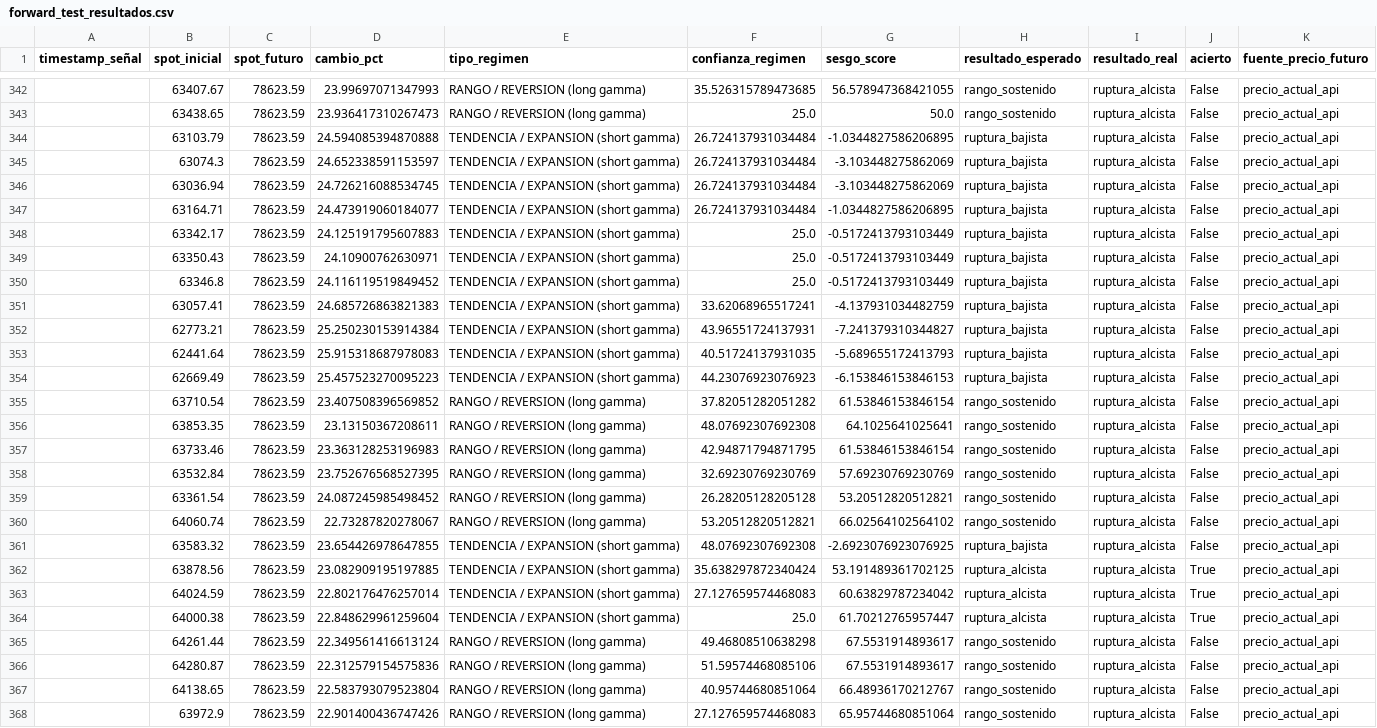
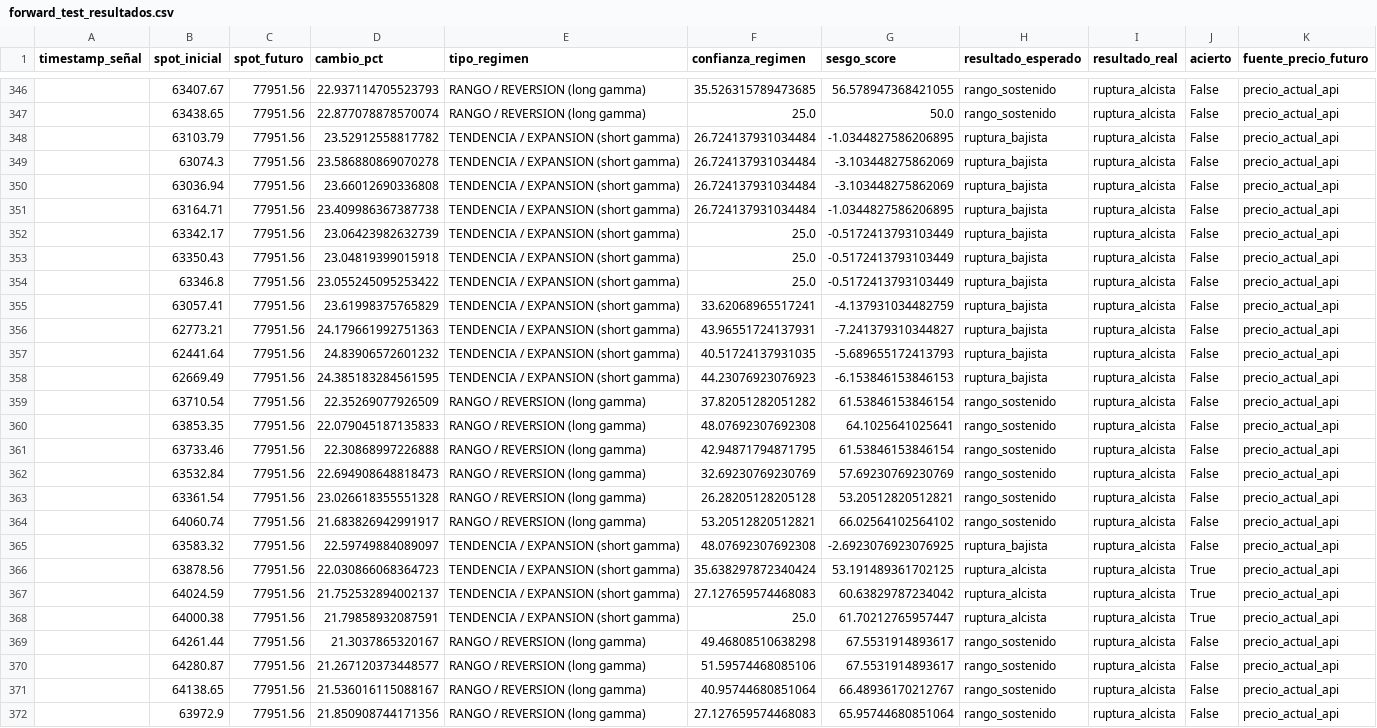
Before and after one commit to Alezmee/btc-quant-gex, a CSV file: data/forward_test_resultados.csv, drawn as a sheet; only a part is shown, gaps mark what is left out; addresses are those after the commit; the diff covers the shown part only; the diff names each change by its address in the sheet, - before the commit and + after, or states it on an @@ line.

```diff
--- a/data/forward_test_resultados.csv
+++ b/data/forward_test_resultados.csv
-C346:C372 (spot_futuro): 78623.59
+C346:C372 (spot_futuro): 77951.56
-D346 (cambio_pct): 23.99697071347993
+D346 (cambio_pct): 22.937114705523793
-D347 (cambio_pct): 23.936417310267473
+D347 (cambio_pct): 22.877078878570074
-D348 (cambio_pct): 24.594085394870888
+D348 (cambio_pct): 23.52912558817782
-D349 (cambio_pct): 24.652338591153597
+D349 (cambio_pct): 23.586880869070278
-D350 (cambio_pct): 24.726216088534745
+D350 (cambio_pct): 23.66012690336808
-D351 (cambio_pct): 24.473919060184077
+D351 (cambio_pct): 23.409986367387738
-D352 (cambio_pct): 24.125191795607883
+D352 (cambio_pct): 23.06423982632739
-D353 (cambio_pct): 24.10900762630971
+D353 (cambio_pct): 23.04819399015918
-D354 (cambio_pct): 24.116119519849452
+D354 (cambio_pct): 23.055245095253422
-D355 (cambio_pct): 24.685726863821383
+D355 (cambio_pct): 23.61998375765829
-D356 (cambio_pct): 25.250230153914384
+D356 (cambio_pct): 24.179661992751363
-D357 (cambio_pct): 25.915318687978083
+D357 (cambio_pct): 24.83906572601232
-D358 (cambio_pct): 25.457523270095223
+D358 (cambio_pct): 24.385183284561595
-D359 (cambio_pct): 23.407508396569852
+D359 (cambio_pct): 22.35269077926509
-D360 (cambio_pct): 23.13150367208611
+D360 (cambio_pct): 22.079045187135833
-D361 (cambio_pct): 23.363128253196983
+D361 (cambio_pct): 22.30868997226888
-D362 (cambio_pct): 23.752676568527395
+D362 (cambio_pct): 22.694908648818473
-D363 (cambio_pct): 24.087245985498452
+D363 (cambio_pct): 23.026618355551328
-D364 (cambio_pct): 22.73287820278067
+D364 (cambio_pct): 21.683826942991917
-D365 (cambio_pct): 23.654426978647855
+D365 (cambio_pct): 22.59749884089097
-D366 (cambio_pct): 23.082909195197885
+D366 (cambio_pct): 22.030866068364723
-D367 (cambio_pct): 22.802176476257014
+D367 (cambio_pct): 21.752532894002137
-D368 (cambio_pct): 22.848629961259604
+D368 (cambio_pct): 21.79858932087591
-D369 (cambio_pct): 22.349561416613124
+D369 (cambio_pct): 21.3037865320167
-D370 (cambio_pct): 22.312579154575836
+D370 (cambio_pct): 21.267120373448577
-D371 (cambio_pct): 22.583793079523804
+D371 (cambio_pct): 21.536016115088167
-D372 (cambio_pct): 22.901400436747426
+D372 (cambio_pct): 21.850908744171356
```
Also changed, not shown: 4 added rows and 70 edited cells elsewhere in this file, data/historico_snapshots.csv.
